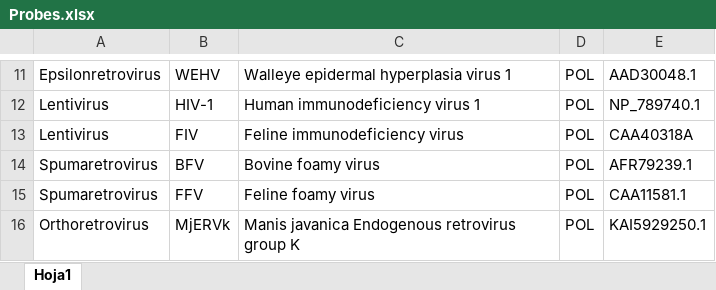
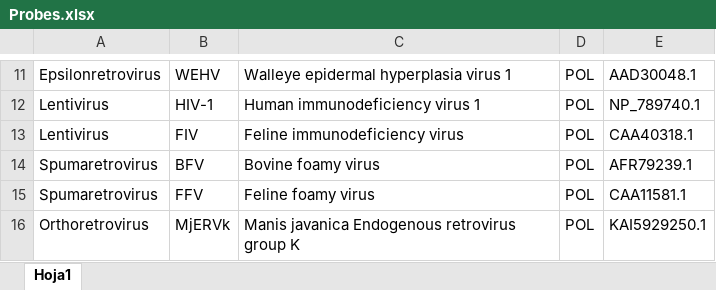
Before and after one commit to JorgeAndOmics/RetroSeek, an Excel workbook: data/tables/Probes.xlsx, sheet Hoja1, drawn as a sheet; only a part is shown, gaps mark what is left out; values as stored, in another font and other column widths than the file's, no borders; the diff names each change by its address in the sheet, - before the commit and + after, or states it on an @@ line.

```diff
--- a/data/tables/Probes.xlsx (sheet Hoja1)
+++ b/data/tables/Probes.xlsx (sheet Hoja1)
-E13: CAA40318A
+E13: CAA40318.1
```
Also changed, not shown: data/tables/supplementary_37.xlsx, 10 other files.
